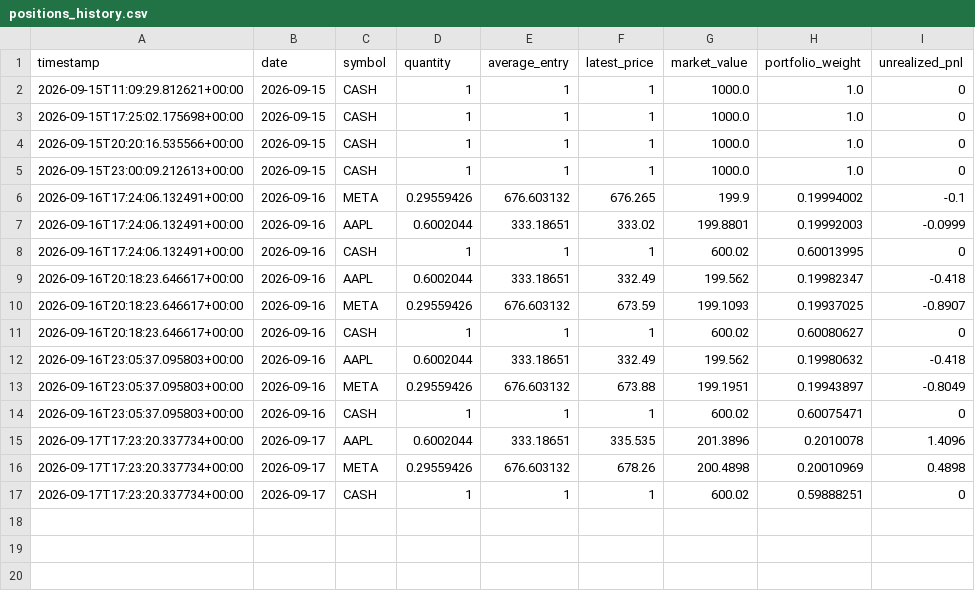
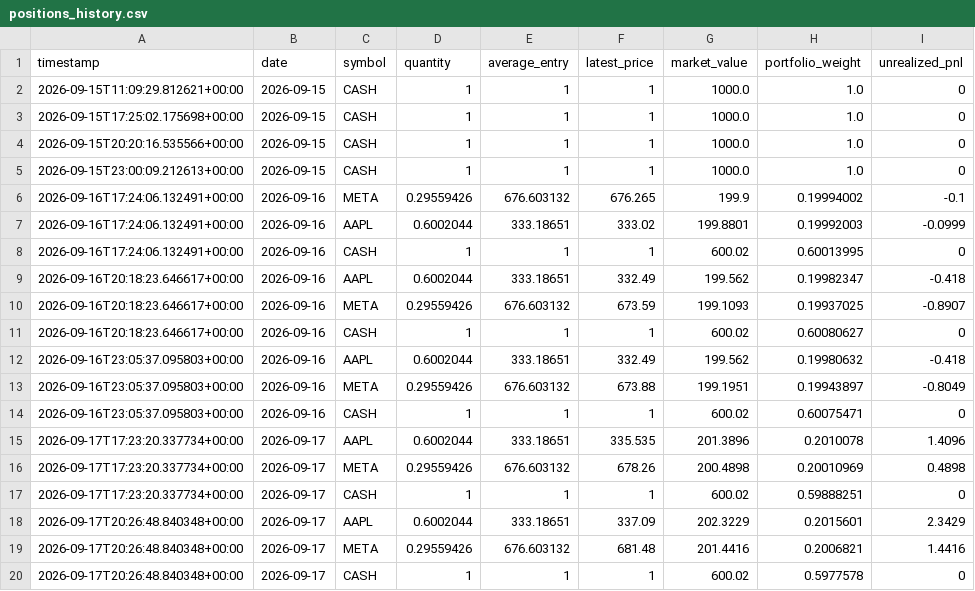
Before and after one commit to GaryPalfreman/Autonomous-Paper-Trading-Bot, a CSV file: data/positions_history.csv, drawn as a sheet.

Commit message:
Update autonomous paper portfolio

```diff
--- a/data/positions_history.csv
+++ b/data/positions_history.csv
@@ -17 +17,4 @@ timestamp,date,symbol,quantity,average_entry,latest_price,market_value,portfolio
 2026-09-17T17:23:20.337734+00:00,2026-09-17,CASH,1,1,1,600.02,0.59888251,0
+2026-09-17T20:26:48.840348+00:00,2026-09-17,AAPL,0.6002044,333.18651,337.09,202.3229,0.2015601,2.3429
+2026-09-17T20:26:48.840348+00:00,2026-09-17,META,0.29559426,676.603132,681.48,201.4416,0.2006821,1.4416
+2026-09-17T20:26:48.840348+00:00,2026-09-17,CASH,1,1,1,600.02,0.5977578,0
```
Also changed, not shown: data/benchmark_history.csv, data/equity_history.csv, 4 other files.
